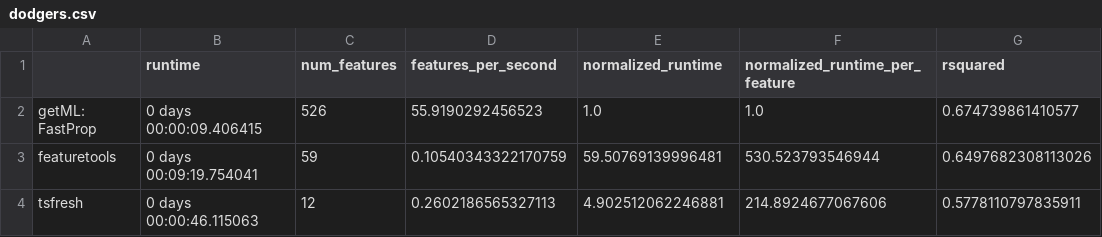
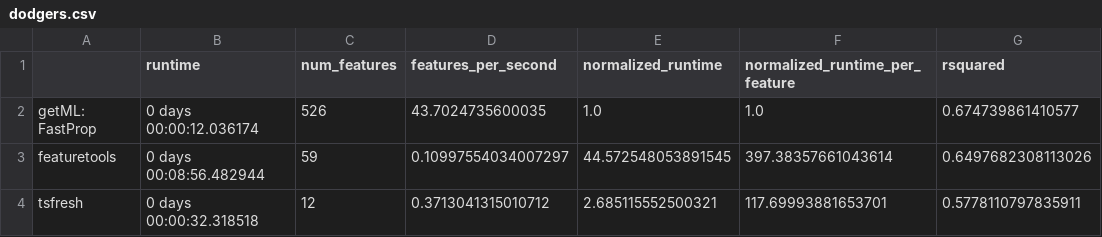
Before and after one commit to getml/getml-demo, a CSV file: fastprop_benchmark/comparisons/dodgers.csv, drawn as a sheet; only a part is shown; the diff names each change by its address in the sheet, - before the commit and + after, or states it on an @@ line.

```diff
--- a/fastprop_benchmark/comparisons/dodgers.csv
+++ b/fastprop_benchmark/comparisons/dodgers.csv
-B2 (runtime): 0 days 00:00:09.406415
+B2 (runtime): 0 days 00:00:12.036174
-D2 (features_per_second): 55.9190292456523
+D2 (features_per_second): 43.7024735600035
-B3 (runtime): 0 days 00:09:19.754041
+B3 (runtime): 0 days 00:08:56.482944
-D3 (features_per_second): 0.10540343322170759
+D3 (features_per_second): 0.10997554034007297
-E3 (normalized_runtime): 59.50769139996481
+E3 (normalized_runtime): 44.572548053891545
-F3 (normalized_runtime_per_feature): 530.523793546944
+F3 (normalized_runtime_per_feature): 397.38357661043614
-B4 (runtime): 0 days 00:00:46.115063
+B4 (runtime): 0 days 00:00:32.318518
-D4 (features_per_second): 0.2602186565327113
+D4 (features_per_second): 0.3713041315010712
-E4 (normalized_runtime): 4.902512062246881
+E4 (normalized_runtime): 2.685115552500321
-F4 (normalized_runtime_per_feature): 214.8924677067606
+F4 (normalized_runtime_per_feature): 117.69993881653701
```
Also changed, not shown: fastprop_benchmark/comparisons/air_pollution.csv, fastprop_benchmark/comparisons/interstate94.csv, 7 other files.
